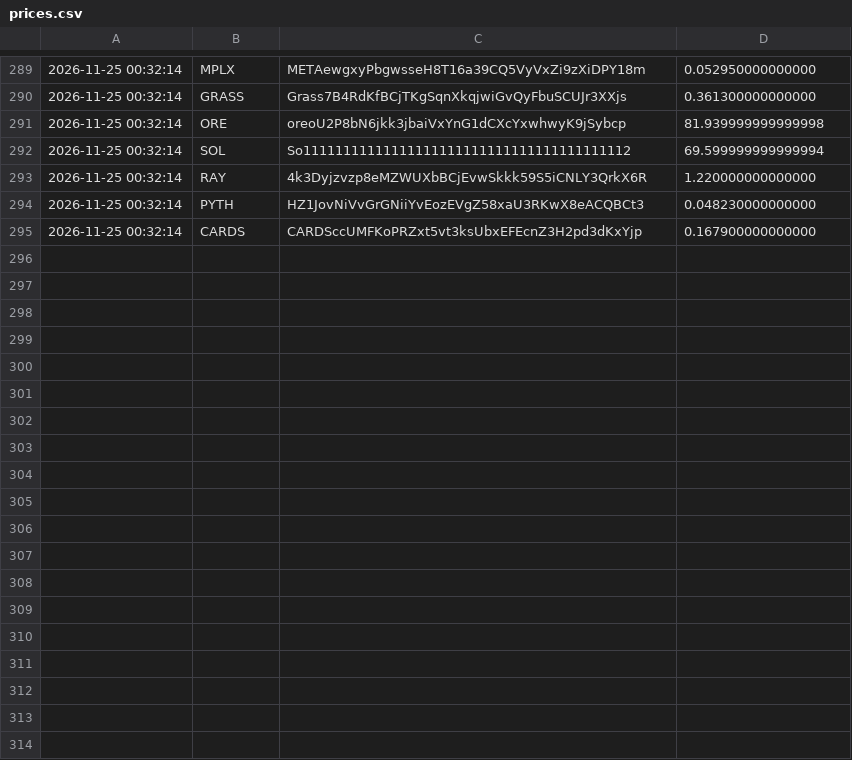
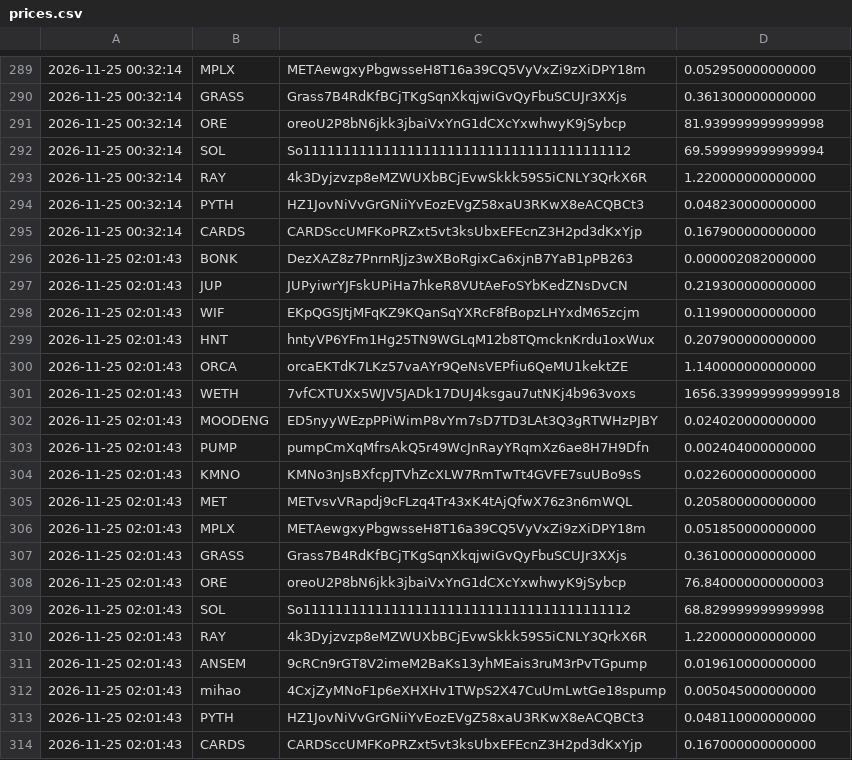
Before and after one commit to christianmaker335/Price-recorder, a CSV file: prices.csv, drawn as a sheet; only a part is shown, gaps mark what is left out; the diff names each change by its address in the sheet, - before the commit and + after, or states it on an @@ line.

Commit message:
record prices

```diff
--- a/prices.csv
+++ b/prices.csv
+row 296: 2026-11-25 02:01:43 | BONK | DezXAZ8z7PnrnRJjz3wXBoRgixCa6xjnB7YaB1pPB263 | 0.000002082000000
+row 297: 2026-11-25 02:01:43 | JUP | JUPyiwrYJFskUPiHa7hkeR8VUtAeFoSYbKedZNsDvCN | 0.219300000000000
+row 298: 2026-11-25 02:01:43 | WIF | EKpQGSJtjMFqKZ9KQanSqYXRcF8fBopzLHYxdM65zcjm | 0.119900000000000
+row 299: 2026-11-25 02:01:43 | HNT | hntyVP6YFm1Hg25TN9WGLqM12b8TQmcknKrdu1oxWux | 0.207900000000000
+row 300: 2026-11-25 02:01:43 | ORCA | orcaEKTdK7LKz57vaAYr9QeNsVEPfiu6QeMU1kektZE | 1.140000000000000
+row 301: 2026-11-25 02:01:43 | WETH | 7vfCXTUXx5WJV5JADk17DUJ4ksgau7utNKj4b963voxs | 1656.339999999999918
+row 302: 2026-11-25 02:01:43 | MOODENG | ED5nyyWEzpPPiWimP8vYm7sD7TD3LAt3Q3gRTWHzPJBY | 0.024020000000000
+row 303: 2026-11-25 02:01:43 | PUMP | pumpCmXqMfrsAkQ5r49WcJnRayYRqmXz6ae8H7H9Dfn | 0.002404000000000
+row 304: 2026-11-25 02:01:43 | KMNO | KMNo3nJsBXfcpJTVhZcXLW7RmTwTt4GVFE7suUBo9sS | 0.022600000000000
+row 305: 2026-11-25 02:01:43 | MET | METvsvVRapdj9cFLzq4Tr43xK4tAjQfwX76z3n6mWQL | 0.205800000000000
+row 306: 2026-11-25 02:01:43 | MPLX | METAewgxyPbgwsseH8T16a39CQ5VyVxZi9zXiDPY18m | 0.051850000000000
+row 307: 2026-11-25 02:01:43 | GRASS | Grass7B4RdKfBCjTKgSqnXkqjwiGvQyFbuSCUJr3XXjs | 0.361000000000000
+row 308: 2026-11-25 02:01:43 | ORE | oreoU2P8bN6jkk3jbaiVxYnG1dCXcYxwhwyK9jSybcp | 76.840000000000003
+row 309: 2026-11-25 02:01:43 | SOL | So11111111111111111111111111111111111111112 | 68.829999999999998
+row 310: 2026-11-25 02:01:43 | RAY | 4k3Dyjzvzp8eMZWUXbBCjEvwSkkk59S5iCNLY3QrkX6R | 1.220000000000000
+row 311: 2026-11-25 02:01:43 | ANSEM | 9cRCn9rGT8V2imeM2BaKs13yhMEais3ruM3rPvTGpump | 0.019610000000000
+row 312: 2026-11-25 02:01:43 | mihao | 4CxjZyMNoF1p6eXHXHv1TWpS2X47CuUmLwtGe18spump | 0.005045000000000
+row 313: 2026-11-25 02:01:43 | PYTH | HZ1JovNiVvGrGNiiYvEozEVgZ58xaU3RKwX8eACQBCt3 | 0.048110000000000
+row 314: 2026-11-25 02:01:43 | CARDS | CARDSccUMFKoPRZxt5vt3ksUbxEFEcnZ3H2pd3dKxYjp | 0.167000000000000
```
Also changed, not shown: 1 other file.
